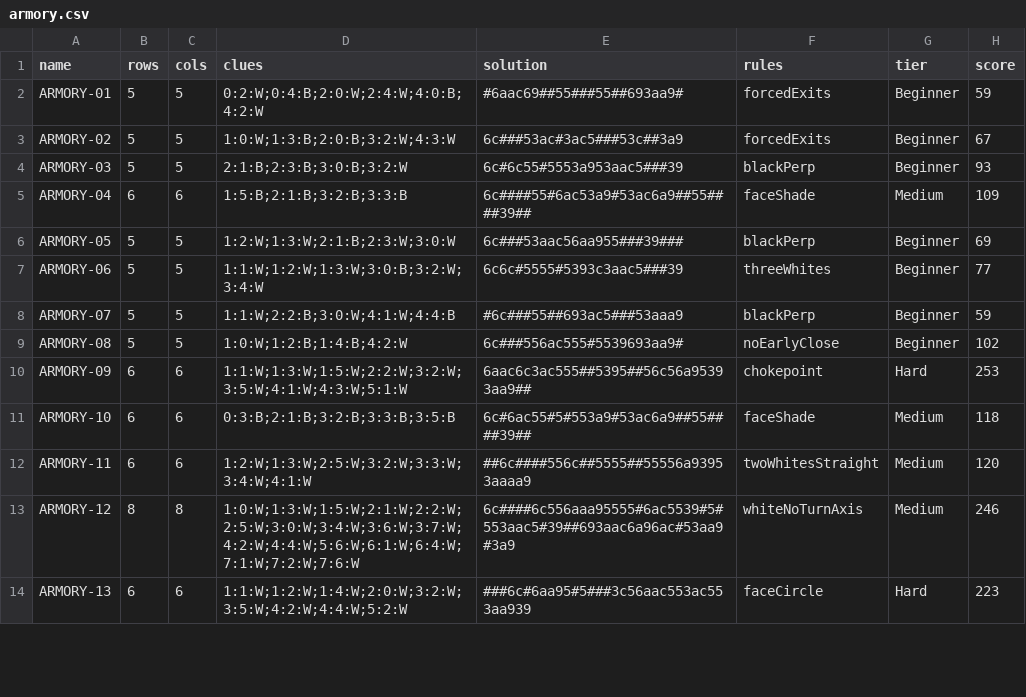
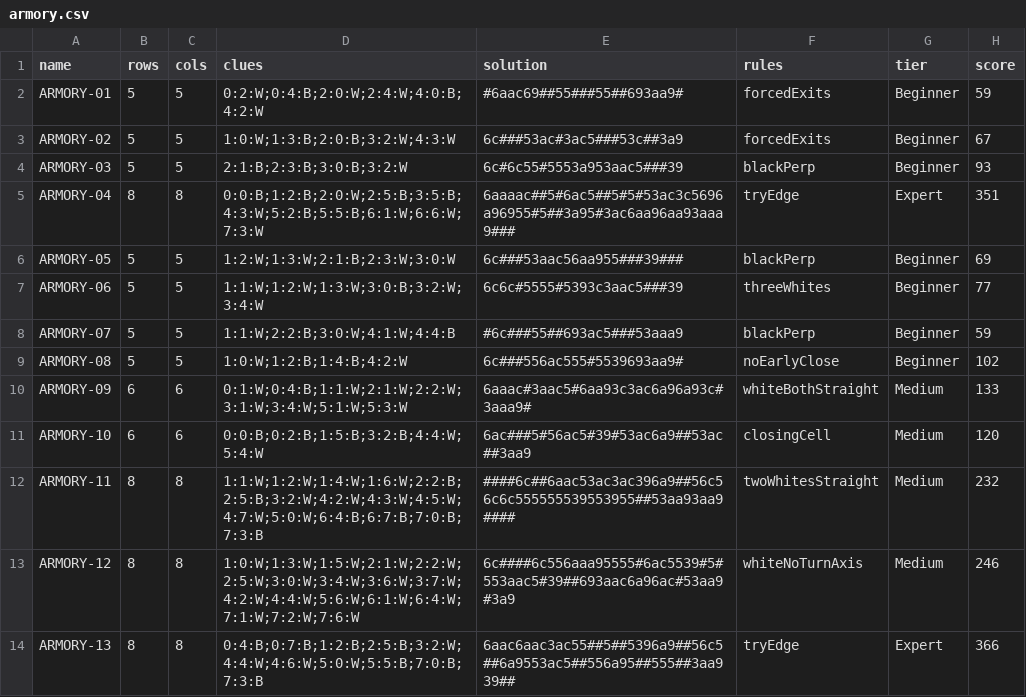
Before and after one commit to JoshMermel/loops, a CSV file: data/armory.csv, drawn as a sheet; only a part is shown; the diff covers the shown part only.

Commit message:
Add blackTwoDiagWhites, blackWhiteNoTurn, and whiteCornerPinch rules; rescore and rebuild all 29 books

```diff
--- a/data/armory.csv
+++ b/data/armory.csv
@@ -4,3 +4,3 @@ ARMORY-02,5,5,1:0:W;1:3:B;2:0:B;3:2:W;4:3:W,6c###53ac#3ac5###53c##3a9,forcedExit
 ARMORY-03,5,5,2:1:B;2:3:B;3:0:B;3:2:W,6c#6c55#5553a953aac5###39,blackPerp,Beginner,93
-ARMORY-04,6,6,1:5:B;2:1:B;3:2:B;3:3:B,6c####55#6ac53a9#53ac6a9##55####39##,faceShade,Medium,109
+ARMORY-04,8,8,0:0:B;1:2:B;2:0:W;2:5:B;3:5:B;4:3:W;5:2:B;5:5:B;6:1:W;6:6:W;7:3:W,6aaaac##5#6ac5##5#5#53ac3c5696a96955#5##3a95#3ac6aa96aa93aaa9###,tryEdge,Expert,351
 ARMORY-05,5,5,1:2:W;1:3:W;2:1:B;2:3:W;3:0:W,6c###53aac56aa955###39###,blackPerp,Beginner,69
@@ -9,6 +9,6 @@ ARMORY-07,5,5,1:1:W;2:2:B;3:0:W;4:1:W;4:4:B,#6c###55##693ac5###53aaa9,blackPerp,
 ARMORY-08,5,5,1:0:W;1:2:B;1:4:B;4:2:W,6c###556ac555#5539693aa9#,noEarlyClose,Beginner,102
-ARMORY-09,6,6,1:1:W;1:3:W;1:5:W;2:2:W;3:2:W;3:5:W;4:1:W;4:3:W;5:1:W,6aac6c3ac555##5395##56c56a95393aa9##,chokepoint,Hard,253
-ARMORY-10,6,6,0:3:B;2:1:B;3:2:B;3:3:B;3:5:B,6c#6ac55#5#553a9#53ac6a9##55####39##,faceShade,Medium,118
-ARMORY-11,6,6,1:2:W;1:3:W;2:5:W;3:2:W;3:3:W;3:4:W;4:1:W,##6c####556c##5555##55556a93953aaaa9,twoWhitesStraight,Medium,120
+ARMORY-09,6,6,0:1:W;0:4:B;1:1:W;2:1:W;2:2:W;3:1:W;3:4:W;5:1:W;5:3:W,6aaac#3aac5#6aa93c3ac6a96a93c#3aaa9#,whiteBothStraight,Medium,133
+ARMORY-10,6,6,0:0:B;0:2:B;1:5:B;3:2:B;4:4:W;5:4:W,6ac###5#56ac5#39#53ac6a9##53ac##3aa9,closingCell,Medium,120
+ARMORY-11,8,8,1:1:W;1:2:W;1:4:W;1:6:W;2:2:B;2:5:B;3:2:W;4:2:W;4:3:W;4:5:W;4:7:W;5:0:W;6:4:B;6:7:B;7:0:B;7:3:B,####6c##6aac53ac3ac396a9##56c56c6c555555539553955##53aa93aa9####,twoWhitesStraight,Medium,232
 ARMORY-12,8,8,1:0:W;1:3:W;1:5:W;2:1:W;2:2:W;2:5:W;3:0:W;3:4:W;3:6:W;3:7:W;4:2:W;4:4:W;5:6:W;6:1:W;6:4:W;7:1:W;7:2:W;7:6:W,6c####6c556aaa95555#6ac5539#5#553aac5#39##693aac6a96ac#53aa9#3a9,whiteNoTurnAxis,Medium,246
-ARMORY-13,6,6,1:1:W;1:2:W;1:4:W;2:0:W;3:2:W;3:5:W;4:2:W;4:4:W;5:2:W,###6c#6aa95#5###3c56aac553ac553aa939,faceCircle,Hard,223
+ARMORY-13,8,8,0:4:B;0:7:B;1:2:B;2:5:B;3:2:W;4:4:W;4:6:W;5:0:W;5:5:B;7:0:B;7:3:B,6aac6aac3ac55##5##5396a9##56c5##6a9553ac5##556a95##555##3aa939##,tryEdge,Expert,366
```
Also changed, not shown: 1 added row, 1 removed row and 52 edited cells elsewhere in this file, data/16x24-hard.csv, data/16x24-medium.csv, 47 other files.
